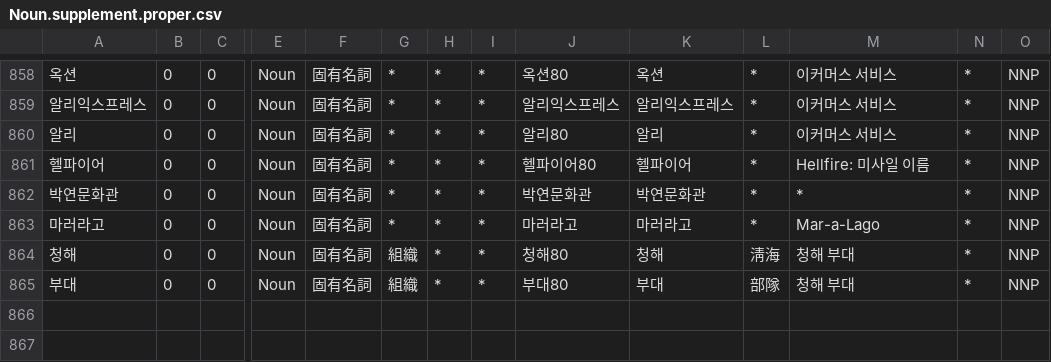
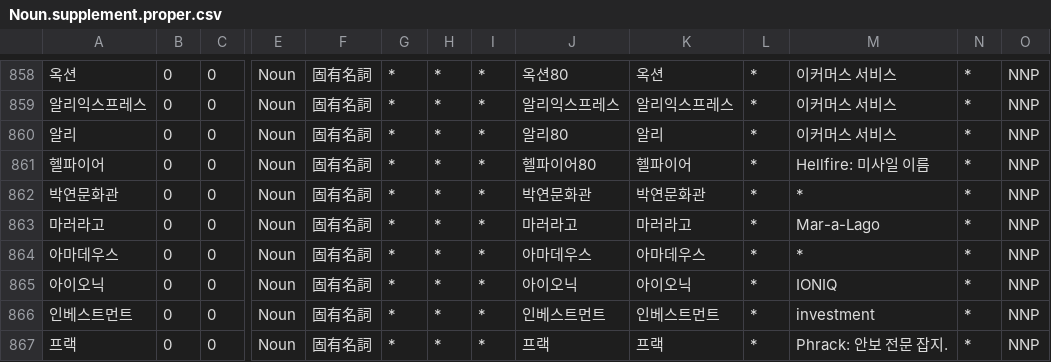
Before and after one commit to okikirmui/handic, a CSV file: seed/Noun.supplement.proper.csv, drawn as a sheet; only a part is shown, gaps mark what is left out; addresses are those after the commit; rows hold the shown columns only; the diff names each change by its address in the sheet, - before the commit and + after, or states it on an @@ line.

```diff
--- a/seed/Noun.supplement.proper.csv
+++ b/seed/Noun.supplement.proper.csv
-A864: 청해
+A864: 아마데우스
-G864: 組織
+G864: *
-J864: 청해80
+J864: 아마데우스
-K864: 청해
+K864: 아마데우스
-L864: 淸海
+L864: *
-M864: 청해 부대
+M864: *
+row 865: 아이오닉 | 0 | 0 | Noun | 固有名詞 | * | * | * | 아이오닉 | 아이오닉 | * | IONIQ | * | NNP
+row 866: 인베스트먼트 | 0 | 0 | Noun | 固有名詞 | * | * | * | 인베스트먼트 | 인베스트먼트 | * | investment | * | NNP
-A867: 부대
+A867: 프랙
-G867: 組織
+G867: *
-J867: 부대80
+J867: 프랙
-K867: 부대
+K867: 프랙
-L867: 部隊
+L867: *
-M867: 청해 부대
+M867: Phrack: 안보 전문 잡지.
```
Also changed, not shown: seed/Noun.supplement.name.csv, seed/Noun.supplement.org.csv, 2 other files.
